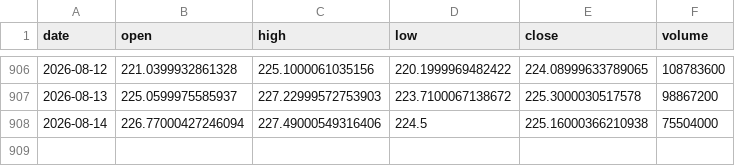
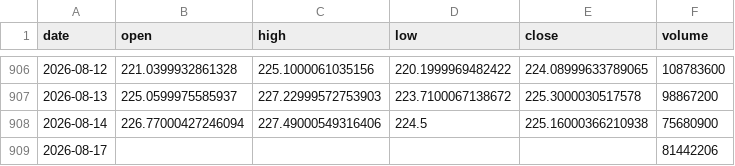
Before and after one commit to 911kwis/h100-tracker, a CSV file: data/nvda_prices.csv, drawn as a sheet; only a part is shown, gaps mark what is left out.

```diff
--- a/data/nvda_prices.csv
+++ b/data/nvda_prices.csv
@@ -907,2 +907,3 @@ date,open,high,low,close,volume
 2026-08-13,225.0599975585937,227.22999572753903,223.7100067138672,225.3000030517578,98867200
-2026-08-14,226.77000427246094,227.49000549316406,224.5,225.16000366210938,75504000
+2026-08-14,226.77000427246094,227.49000549316406,224.5,225.16000366210938,75680900
+2026-08-17,,,,,81442206
```
Also changed, not shown: data/gpu_prices.csv.
